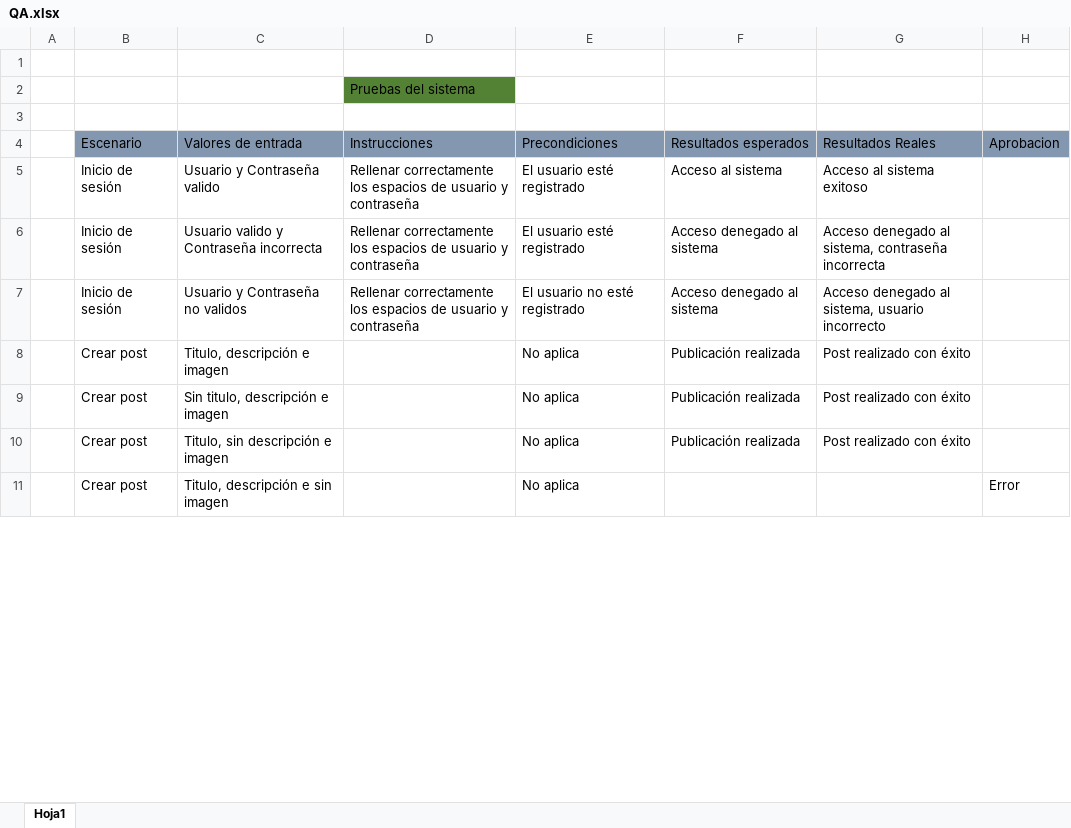
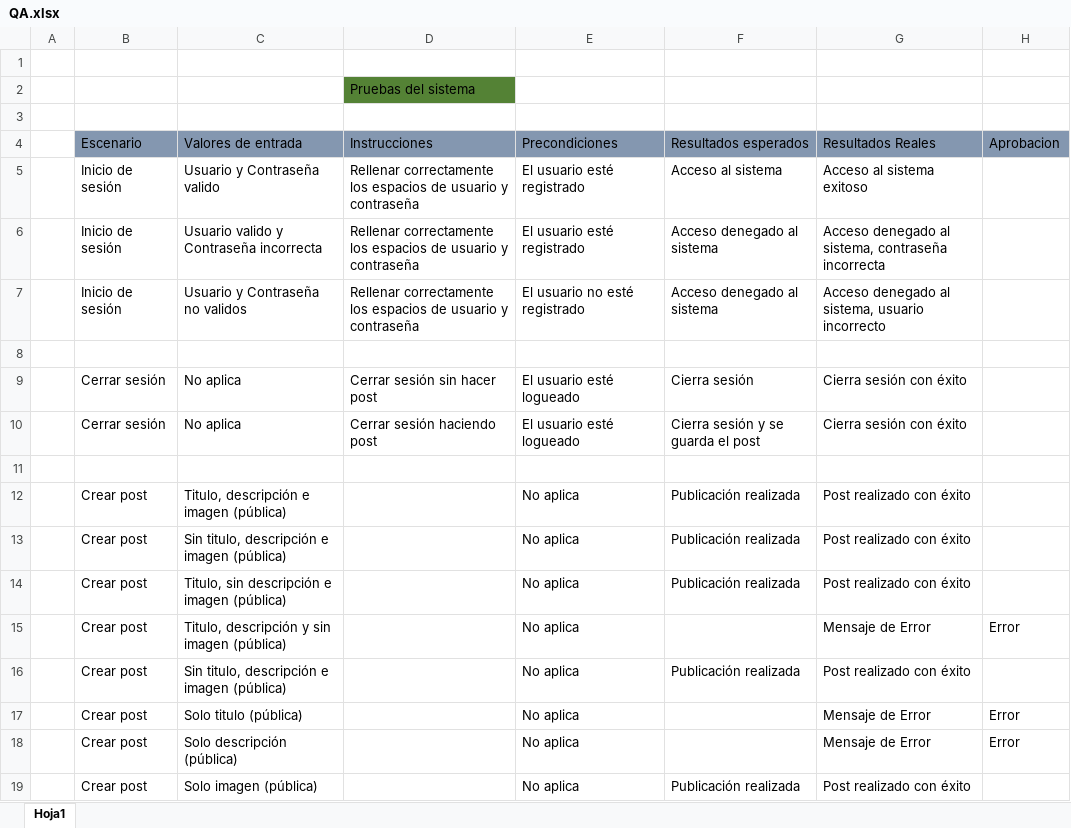
Before and after one commit to cecilianogranados96/2019-1-qa-grupo3, an Excel workbook: QA.xlsx, sheet Hoja1, drawn as a sheet; only a part is shown; values as stored, in another font and other column widths than the file's, no borders; addresses are those after the commit; the diff covers the shown part only; the diff names each change by its address in the sheet, - before the commit and + after, or states it on an @@ line.

```diff
--- a/QA.xlsx (sheet Hoja1)
+++ b/QA.xlsx (sheet Hoja1)
+row 8: (empty)
+row 9:  | Cerrar sesión | No aplica | Cerrar sesión sin hacer post | El usuario esté logueado | Cierra sesión | Cierra sesión con éxito
+row 10:  | Cerrar sesión | No aplica | Cerrar sesión haciendo post | El usuario esté logueado | Cierra sesión y se guarda el post | Cierra sesión con éxito
+row 11: (empty)
-C12 (Valores de entrada): Titulo, descripción e imagen
+C12 (Valores de entrada): Titulo, descripción e imagen (pública)
-C13 (Valores de entrada): Sin titulo, descripción e imagen
+C13 (Valores de entrada): Sin titulo, descripción e imagen (pública)
-C14 (Valores de entrada): Titulo, sin descripción e imagen
+C14 (Valores de entrada): Titulo, sin descripción e imagen (pública)
-C15 (Valores de entrada): Titulo, descripción e sin imagen
+C15 (Valores de entrada): Titulo, descripción y sin imagen (pública)
-G15 (Resultados Reales): (empty)
+G15 (Resultados Reales): Mensaje de Error
+row 16:  | Crear post | Sin titulo, descripción e imagen (pública) |  | No aplica | Publicación realizada | Post realizado con éxito
+row 17:  | Crear post | Solo titulo (pública) |  | No aplica |  | Mensaje de Error | Error
+row 18:  | Crear post | Solo descripción (pública) |  | No aplica |  | Mensaje de Error | Error
+row 19:  | Crear post | Solo imagen (pública) |  | No aplica | Publicación realizada | Post realizado con éxito
```
Also changed, not shown: 48 added rows and 7 edited cells elsewhere in this sheet.
